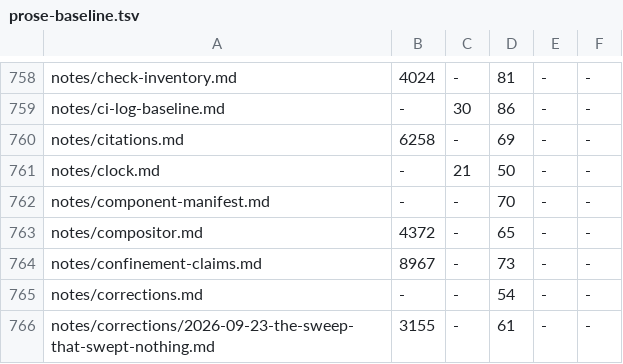
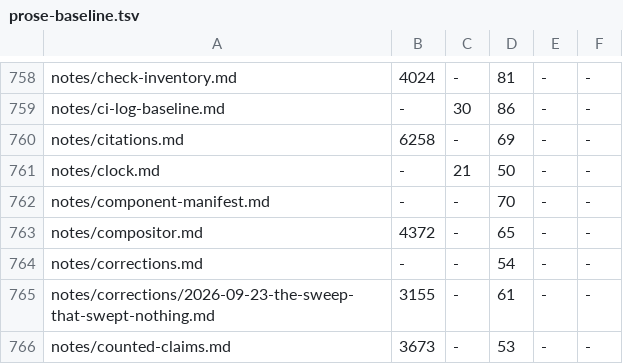
Before and after one commit to crickertech/cricker-os, a TSV file: design/prose-baseline.tsv, drawn as a sheet; only a part is shown, gaps mark what is left out; the shorter side is filled out with more unchanged rows.

```diff
--- a/design/prose-baseline.tsv
+++ b/design/prose-baseline.tsv
@@ -763,3 +763,2 @@ notes/component-manifest.md	-	-	70	-	-
 notes/compositor.md	4372	-	65	-	-
-notes/confinement-claims.md	8967	-	73	-	-
 notes/corrections.md	-	-	54	-	-
```
Also changed, not shown: 8 other files.
